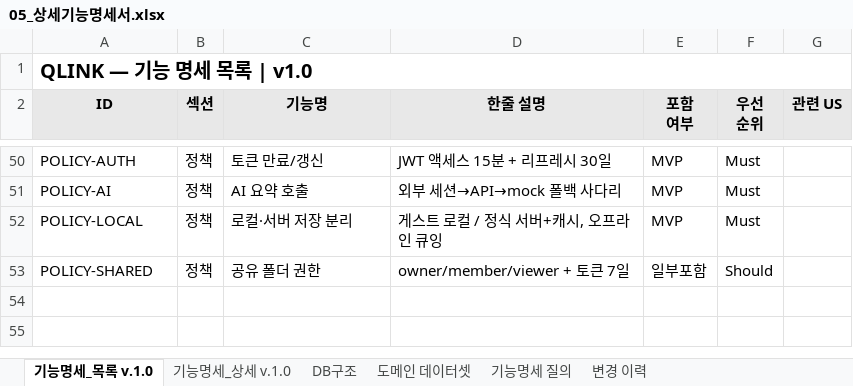
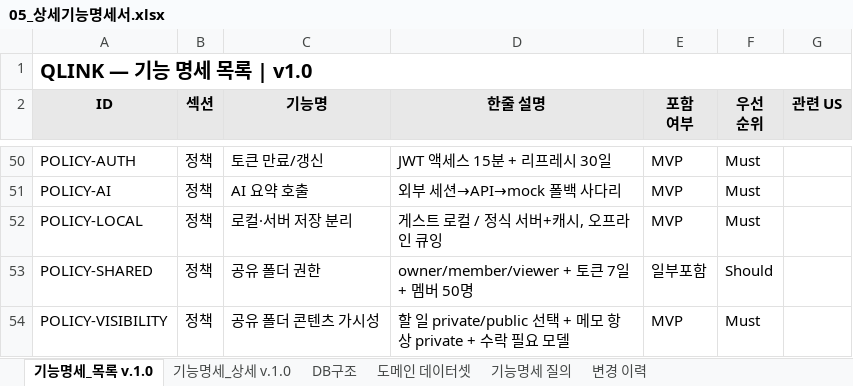
Before and after one commit to inwoo-jang/qlink, an Excel workbook: docs/planning/05_상세기능명세서.xlsx, sheet 기능명세_목록 v.1.0, drawn as a sheet; only a part is shown, gaps mark what is left out; values as stored, in another font and other column widths than the file's, no borders; the diff names each change by its address in the sheet, - before the commit and + after, or states it on an @@ line.

Commit message:
docs: 핸드오프 검토 보완 — FLOW-017 + 라우팅 + AI 폴백 단계 + POLICY-VISIBILITY
전체 검토 결과 4가지 보완 포인트 모두 반영. 개발자가 코드 작성 시 결정
못 할 정도로 모호한 항목 0건.

04_유저플로우.md
- FLOW-017 추가: 공유 폴더 가시성 + 공개 할 일 수락 흐름
- Happy Path 2종(작성자/수락자) + 9개 분기 케이스 + 메모 비공개 표시

03_IA.md
- 라우팅 보강: /todos/:id/accept (POST 수락), /acceptances (GET 멤버 목록),
  /occurrences (GET 회차 이력)

05_상세기능명세서.md
- POLICY-AI 단계별 분기: 단건 저장 vs 일괄 import × MVP/v1.x 매트릭스
  명시. 어댑터 인터페이스 추상화 가이드
- POLICY-VISIBILITY 신규: TODO-009/010 공통 정책. 할 일은 visibility
  컬럼, 메모는 항상 private. 작성자가 public→private 전환 시 수락자
  알림 즉시 제거 등 엣지 케이스 풀 명세
- 결정 사항 13~15 추가 (회차별 완료·가시성·수락 모델)
- 변경 이력 v1.1·v1.2 추가

06_API명세서.md
- §10.5 신규: AI 폴백 어댑터 구현 가이드. 시나리오별 우선순위 매트릭스
  + TypeScript 인터페이스 + ai_jobs 테이블 보존 정책

02_PRD.md
- KPI 목표치 보강: 평균 할 일 1.5+, 반복 알림 30%+, 회차별 완료율
  50%+. 공유 폴더 공개 할 일 수락률 신규
- 변경 이력 v1.2 추가

build_qlink_spec.py + xlsx
- POLICY-VISIBILITY 추가 → 목록 52행, 상세 ~224행
- 변경 이력 v1.0 / v1.1 / v1.2 3행

```diff
--- a/docs/planning/05_상세기능명세서.xlsx (sheet 기능명세_목록 v.1.0)
+++ b/docs/planning/05_상세기능명세서.xlsx (sheet 기능명세_목록 v.1.0)
-D53 (한줄 설명): owner/member/viewer + 토큰 7일
+D53 (한줄 설명): owner/member/viewer + 토큰 7일 + 멤버 50명
+row 54: POLICY-VISIBILITY | 정책 | 공유 폴더 콘텐츠 가시성 | 할 일 private/public 선택 + 메모 항상 private + 수락 필요 모델 | MVP | Must
```
Also changed, not shown: sheet 기능명세_상세 v.1.0, sheet 변경 이력, 6 other files.
